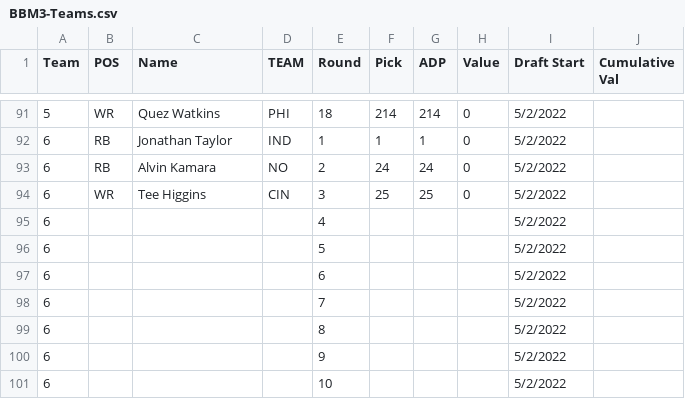
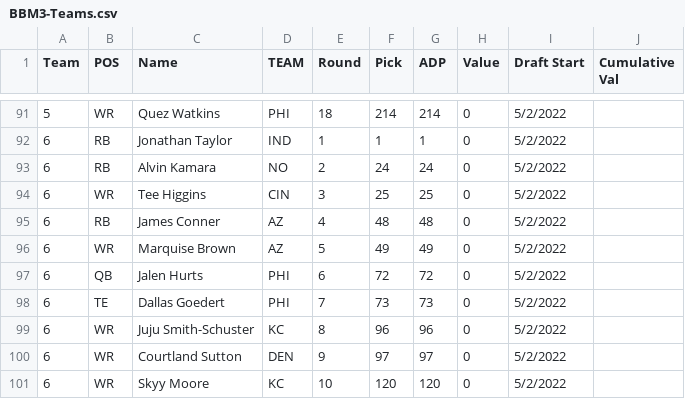
Before and after one commit to AndrewRucker/Fantasy-Football-and-Betting, a CSV file: BestBall/Underdog/BBM3/BBM3-Teams.csv, drawn as a sheet; only a part is shown, gaps mark what is left out; the diff covers the shown part only.

Commit message:
Update BBM3-Teams.csv

```diff
--- a/BestBall/Underdog/BBM3/BBM3-Teams.csv
+++ b/BestBall/Underdog/BBM3/BBM3-Teams.csv
@@ -94,8 +94,8 @@ Team,POS,Name,TEAM,Round,Pick,ADP,Value,Draft Start,Cumulative Val
 6,WR,Tee Higgins,CIN,3,25,25,0,5/2/2022,
-6,,,,4,,,,5/2/2022,
-6,,,,5,,,,5/2/2022,
-6,,,,6,,,,5/2/2022,
-6,,,,7,,,,5/2/2022,
-6,,,,8,,,,5/2/2022,
-6,,,,9,,,,5/2/2022,
-6,,,,10,,,,5/2/2022,
+6,RB,James Conner,AZ,4,48,48,0,5/2/2022,
+6,WR,Marquise Brown,AZ,5,49,49,0,5/2/2022,
+6,QB,Jalen Hurts,PHI,6,72,72,0,5/2/2022,
+6,TE,Dallas Goedert,PHI,7,73,73,0,5/2/2022,
+6,WR,Juju Smith-Schuster,KC,8,96,96,0,5/2/2022,
+6,WR,Courtland Sutton,DEN,9,97,97,0,5/2/2022,
+6,WR,Skyy Moore,KC,10,120,120,0,5/2/2022,
```
Also changed, not shown: 48 edited cells elsewhere in this file.
